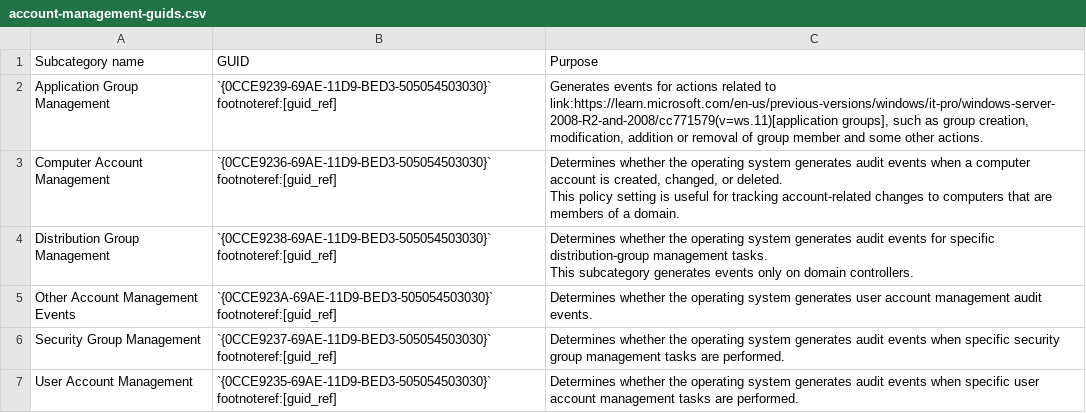
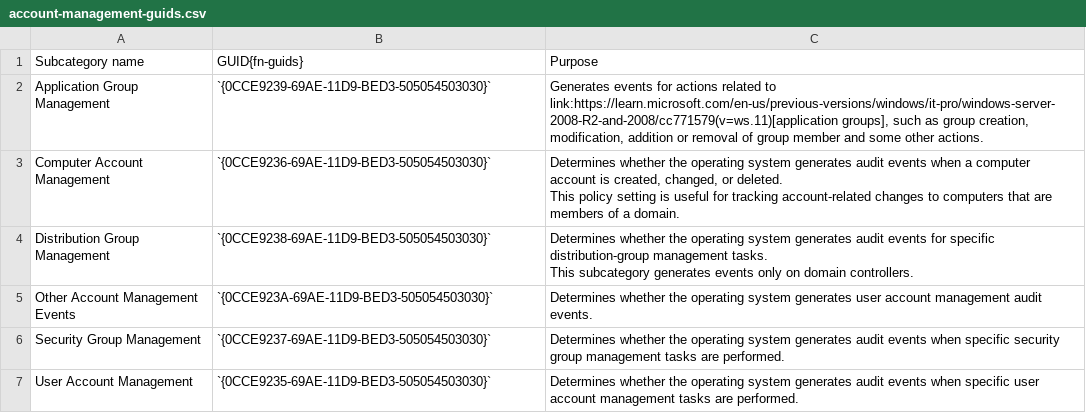
Before and after one commit to antoineraulin/PROMETHEE, a CSV file: docs/.assets/advanced_auditing/account-management-guids.csv, drawn as a sheet.

```diff
--- a/docs/.assets/advanced_auditing/account-management-guids.csv
+++ b/docs/.assets/advanced_auditing/account-management-guids.csv
@@ -1,11 +1,11 @@
-"Subcategory name","GUID","Purpose"
-"Application Group Management","`{0CCE9239-69AE-11D9-BED3-505054503030}` footnoteref:[guid_ref]","Generates events for actions related to link:https://learn.microsoft.com/en-us/previous-versions/windows/it-pro/windows-server-2008-R2-and-2008/cc771579(v=ws.11)[application groups], such as group creation, modification, addition or removal of group member and some other actions."
-"Computer Account Management","`{0CCE9236-69AE-11D9-BED3-505054503030}` footnoteref:[guid_ref]","Determines whether the operating system generates audit events when a computer account is created, changed, or deleted.
-
-This policy setting is useful for tracking account-related changes to computers that are members of a domain."
-"Distribution Group Management","`{0CCE9238-69AE-11D9-BED3-505054503030}` footnoteref:[guid_ref]","Determines whether the operating system generates audit events for specific distribution-group management tasks.
-
-This subcategory generates events only on domain controllers."
-"Other Account Management Events","`{0CCE923A-69AE-11D9-BED3-505054503030}` footnoteref:[guid_ref]","Determines whether the operating system generates user account management audit events."
-"Security Group Management","`{0CCE9237-69AE-11D9-BED3-505054503030}` footnoteref:[guid_ref]","Determines whether the operating system generates audit events when specific security group management tasks are performed."
-"User Account Management","`{0CCE9235-69AE-11D9-BED3-505054503030}` footnoteref:[guid_ref]","Determines whether the operating system generates audit events when specific user account management tasks are performed."
+"Subcategory name","GUID{fn-guids}","Purpose"
+"Application Group Management","`{0CCE9239-69AE-11D9-BED3-505054503030}`","Generates events for actions related to link:https://learn.microsoft.com/en-us/previous-versions/windows/it-pro/windows-server-2008-R2-and-2008/cc771579(v=ws.11)[application groups], such as group creation, modification, addition or removal of group member and some other actions."
+"Computer Account Management","`{0CCE9236-69AE-11D9-BED3-505054503030}`","Determines whether the operating system generates audit events when a computer account is created, changed, or deleted.
+
+This policy setting is useful for tracking account-related changes to computers that are members of a domain."
+"Distribution Group Management","`{0CCE9238-69AE-11D9-BED3-505054503030}`","Determines whether the operating system generates audit events for specific distribution-group management tasks.
+
+This subcategory generates events only on domain controllers."
+"Other Account Management Events","`{0CCE923A-69AE-11D9-BED3-505054503030}`","Determines whether the operating system generates user account management audit events."
+"Security Group Management","`{0CCE9237-69AE-11D9-BED3-505054503030}`","Determines whether the operating system generates audit events when specific security group management tasks are performed."
+"User Account Management","`{0CCE9235-69AE-11D9-BED3-505054503030}`","Determines whether the operating system generates audit events when specific user account management tasks are performed."
```
Also changed, not shown: docs/.assets/advanced_auditing/account-logon-guids.csv, docs/.assets/advanced_auditing/detailed-tracking-guids.csv, 3 other files.
